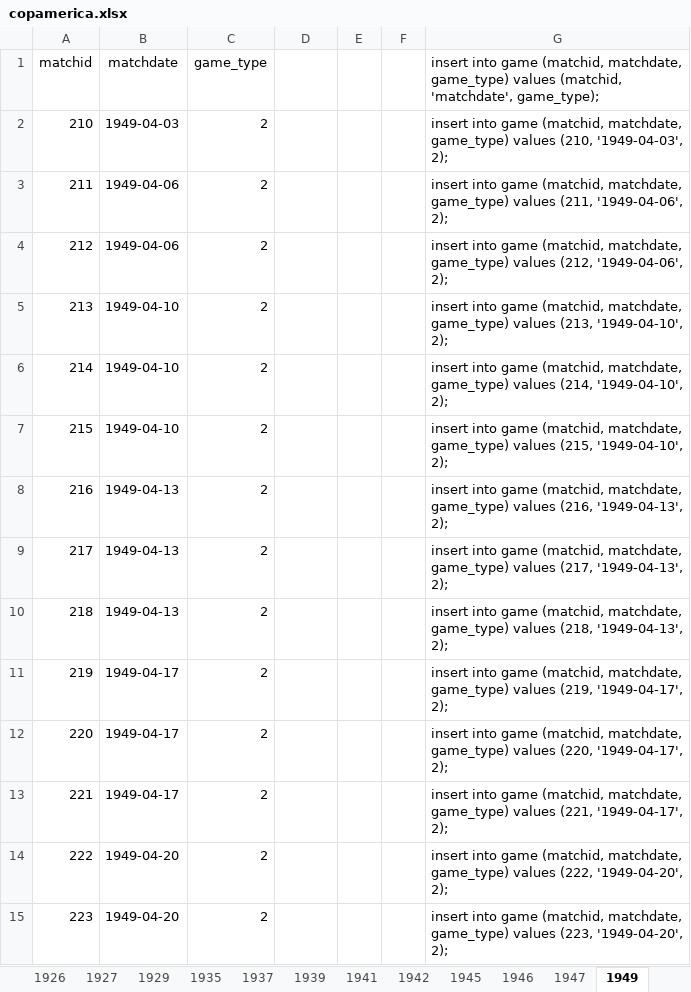
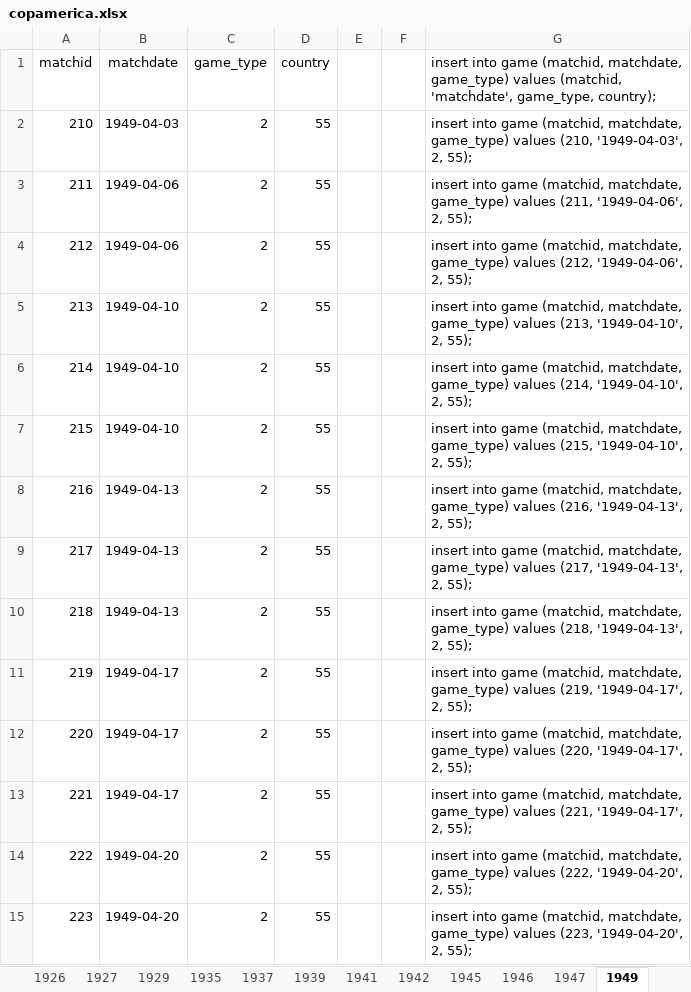
Before and after one commit to ezracode/area1650, an Excel workbook: Scripts/copamerica.xlsx, sheet 1949, drawn as a sheet; only a part is shown; values as stored, in another font and other column widths than the file's, no borders; the diff covers the shown part only; the diff names each change by its address in the sheet, - before the commit and + after, or states it on an @@ line.

Commit message:
country per game
country per game and group stage tables

```diff
--- a/Scripts/copamerica.xlsx (sheet 1949)
+++ b/Scripts/copamerica.xlsx (sheet 1949)
-D1: (empty)
+D1: country
-G1: …(matchid, 'matchdate', game_type);
+G1: …(matchid, 'matchdate', game_type, country);
-D2:D15 (country): (empty)
+D2:D15 (country): 55
-G2: …(210, '1949-04-03', 2);
+G2: …(210, '1949-04-03', 2, 55);
-G3: …(211, '1949-04-06', 2);
+G3: …(211, '1949-04-06', 2, 55);
-G4: …(212, '1949-04-06', 2);
+G4: …(212, '1949-04-06', 2, 55);
-G5: …(213, '1949-04-10', 2);
+G5: …(213, '1949-04-10', 2, 55);
-G6: …(214, '1949-04-10', 2);
+G6: …(214, '1949-04-10', 2, 55);
-G7: …(215, '1949-04-10', 2);
+G7: …(215, '1949-04-10', 2, 55);
-G8: …(216, '1949-04-13', 2);
+G8: …(216, '1949-04-13', 2, 55);
-G9: …(217, '1949-04-13', 2);
+G9: …(217, '1949-04-13', 2, 55);
-G10: …(218, '1949-04-13', 2);
+G10: …(218, '1949-04-13', 2, 55);
-G11: …(219, '1949-04-17', 2);
+G11: …(219, '1949-04-17', 2, 55);
-G12: …(220, '1949-04-17', 2);
+G12: …(220, '1949-04-17', 2, 55);
-G13: …(221, '1949-04-17', 2);
+G13: …(221, '1949-04-17', 2, 55);
-G14: …(222, '1949-04-20', 2);
+G14: …(222, '1949-04-20', 2, 55);
-G15: …(223, '1949-04-20', 2);
+G15: …(223, '1949-04-20', 2, 55);
```
Also changed, not shown: 30 edited cells elsewhere in this sheet, sheet 1947, sheet 1953, sheet 1945, sheet 1942, sheet 1957, sheet 1959 Argentina, 22 more sheets, 4 other files.
